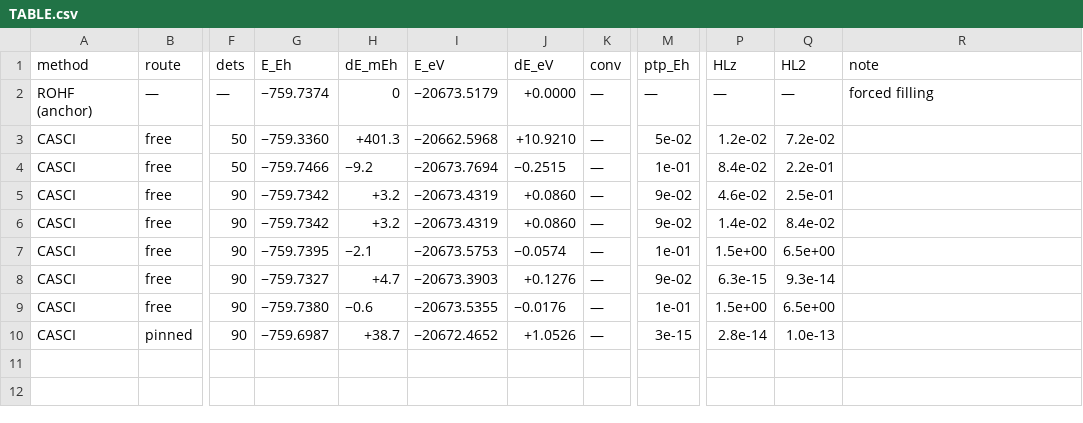
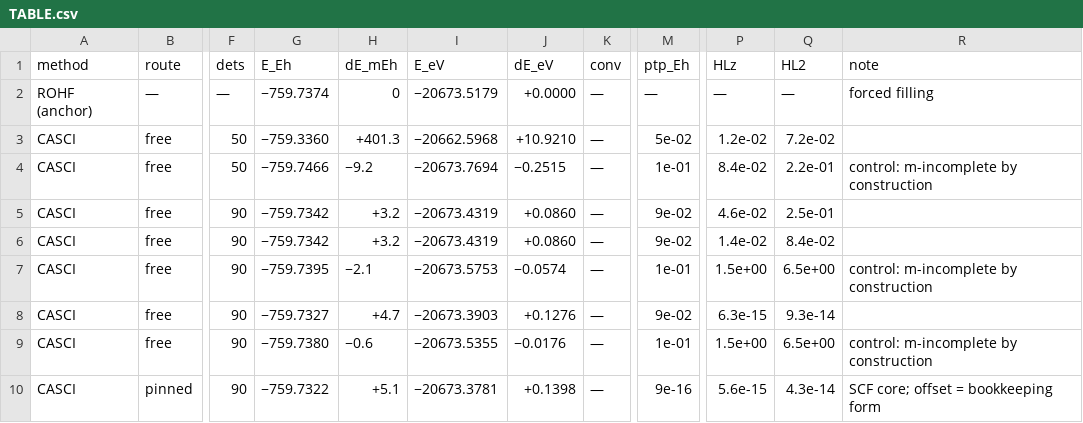
Before and after one commit to KashpurovichYuri/AtomPy, a CSV file: elements/Scunc/TABLE.csv, drawn as a sheet; only a part is shown, gaps mark what is left out; the diff names each change by its address in the sheet, - before the commit and + after, or states it on an @@ line.

```diff
--- a/elements/Scunc/TABLE.csv
+++ b/elements/Scunc/TABLE.csv
-R4 (note): (empty)
+R4 (note): control: m-incomplete by construction
-R7 (note): (empty)
+R7 (note): control: m-incomplete by construction
-R9 (note): (empty)
+R9 (note): control: m-incomplete by construction
-G10 (E_Eh): −759.6987
+G10 (E_Eh): −759.7322
-H10 (dE_mEh): +38.7
+H10 (dE_mEh): +5.1
-I10 (E_eV): −20672.4652
+I10 (E_eV): −20673.3781
-J10 (dE_eV): +1.0526
+J10 (dE_eV): +0.1398
-M10 (ptp_Eh): 3e-15
+M10 (ptp_Eh): 9e-16
-P10 (HLz): 2.8e-14
+P10 (HLz): 5.6e-15
-Q10 (HL2): 1.0e-13
+Q10 (HL2): 4.3e-14
-R10 (note): (empty)
+R10 (note): SCF core; offset = bookkeeping form
```
Also changed, not shown: elements/C/TABLE.csv, elements/Sc/TABLE.csv, 15 other files.
